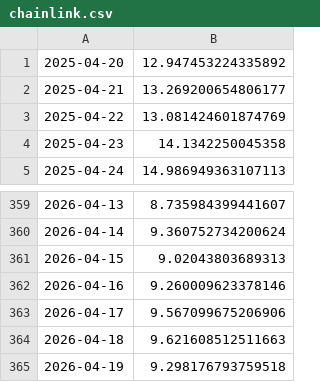
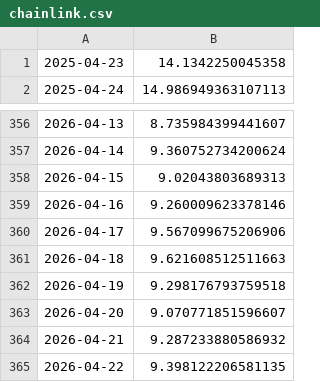
Before and after one commit to BlakeEAnderson/Data_3500_Homework, a CSV file: chainlink.csv, drawn as a sheet; only a part is shown, gaps mark what is left out.

```diff
--- a/chainlink.csv
+++ b/chainlink.csv
@@ -1,4 +1 @@
-2025-04-20, 12.947453224335892
-2025-04-21, 13.269200654806177
-2025-04-22, 13.081424601874769
 2025-04-23, 14.1342250045358
@@ -365 +362,4 @@
 2026-04-19, 9.298176793759518
+2026-04-20, 9.070771851596607
+2026-04-21, 9.287233880586932
+2026-04-22, 9.398122206581135
```
Also changed, not shown: bitcoin.csv, ethereum.csv, 18 other files.
